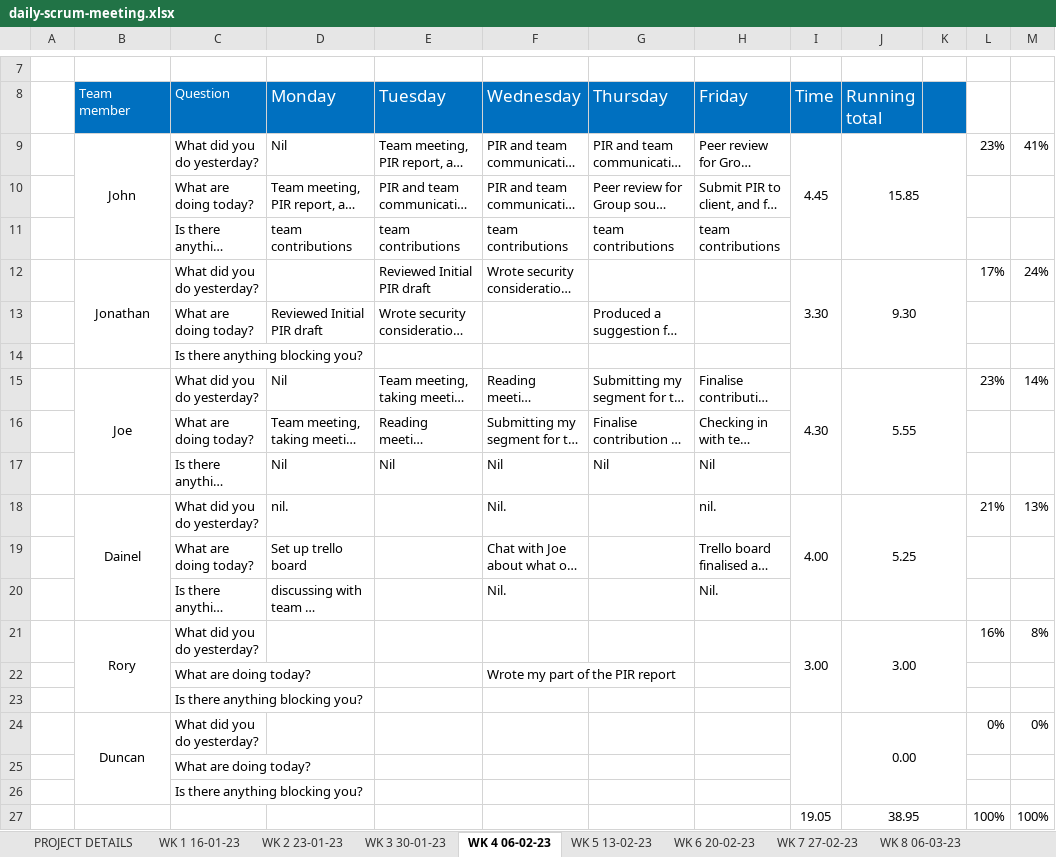
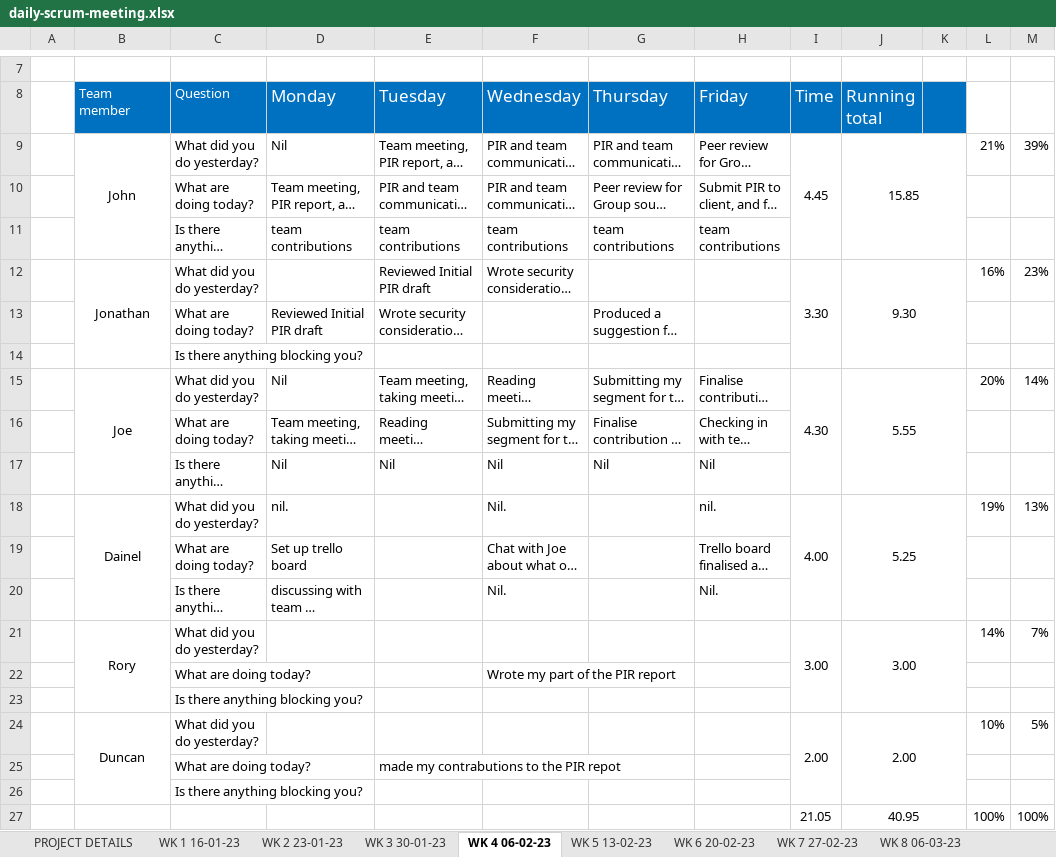
Before and after one commit to JBLACK2889/MENS-SHED-SOC09109, an Excel workbook: Documentation/daily-scrum-meeting.xlsx, sheet WK 4 06-02-23, drawn as a sheet; only a part is shown, gaps mark what is left out; long unchanged cells end in …; values as stored, in another font and other column widths than the file's, no borders; removed rows and columns are numbered as before the commit, all else as after; the diff names each change by its address in the sheet, - before the commit and + after, or states it on an @@ line.

```diff
--- a/Documentation/daily-scrum-meeting.xlsx (sheet WK 4 06-02-23)
+++ b/Documentation/daily-scrum-meeting.xlsx (sheet WK 4 06-02-23)
-L9: 23%
+L9: 21%
-M9: 41%
+M9: 39%
-L12: 17%
+L12: 16%
-M12: 24%
+M12: 23%
-L15: 23%
+L15: 20%
-L18: 21%
+L18: 19%
-L21: 16%
+L21: 14%
-M21: 8%
+M21: 7%
-row 24:  | Duncan | What did you do yesterday? |  |  |  |  |  |  | 0.00 |  | 0% | 0%
-row 25:  |  | What are doing today?
+row 24:  | Duncan | What did you do yesterday? |  |  |  |  |  | 2.00 | 2.00 |  | 10% | 5%
+row 25:  |  | What are doing today? |  | made my contrabutions to the PIR repot
-I27 (Time): 19.05
+I27 (Time): 21.05
-J27 (Running total): 38.95
+J27 (Running total): 40.95
```
Also changed, not shown: sheet WK 7 27-02-23, sheet WK 5 13-02-23, sheet WK 6 20-02-23, sheet WK 8 06-03-23, sheet WK 9 13-03-23.
